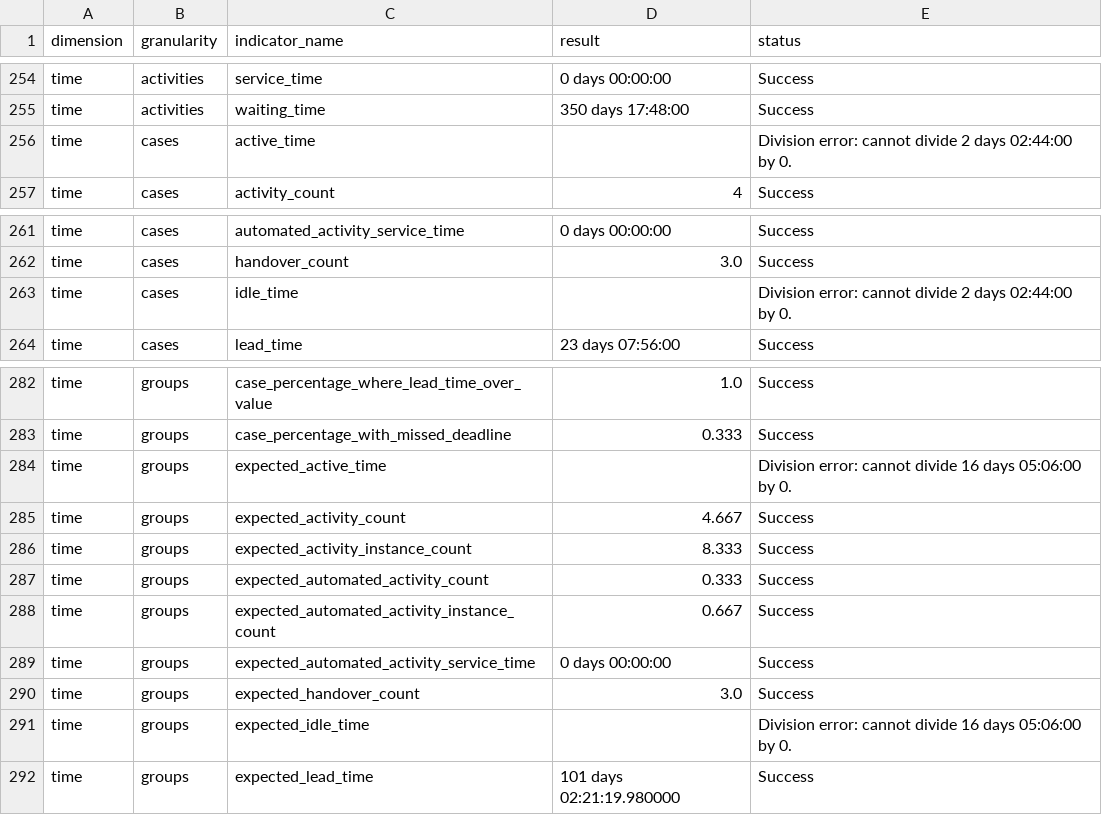
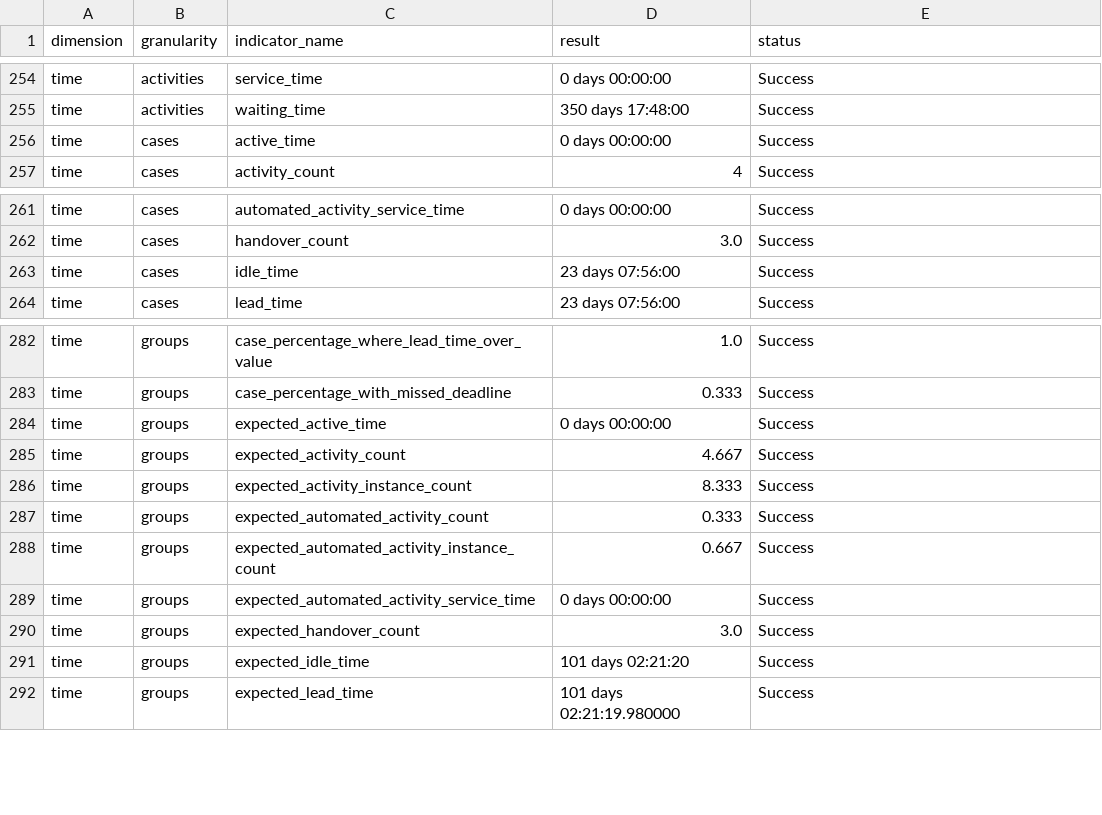
Before and after one commit to nicoabarca/process-performance-indicators, a CSV file: examples/out_it-incident_100/results_it-incident_100.csv, drawn as a sheet; only a part is shown, gaps mark what is left out.

```diff
--- a/examples/out_it-incident_100/results_it-incident_100.csv
+++ b/examples/out_it-incident_100/results_it-incident_100.csv
@@ -255,3 +255,3 @@ time,activities,service_time,0 days 00:00:00,Success
 time,activities,waiting_time,350 days 17:48:00,Success
-time,cases,active_time,,Division error: cannot divide 2 days 02:44:00 by 0.
+time,cases,active_time,0 days 00:00:00,Success
 time,cases,activity_count,4,Success
@@ -262,3 +262,3 @@ time,cases,automated_activity_service_time,0 days 00:00:00,Success
 time,cases,handover_count,3.0,Success
-time,cases,idle_time,,Division error: cannot divide 2 days 02:44:00 by 0.
+time,cases,idle_time,23 days 07:56:00,Success
 time,cases,lead_time,23 days 07:56:00,Success
@@ -283,3 +283,3 @@ time,groups,case_percentage_where_lead_time_over_value,1.0,Success
 time,groups,case_percentage_with_missed_deadline,0.333,Success
-time,groups,expected_active_time,,Division error: cannot divide 16 days 05:06:00 by 0.
+time,groups,expected_active_time,0 days 00:00:00,Success
 time,groups,expected_activity_count,4.667,Success
@@ -290,3 +290,3 @@ time,groups,expected_automated_activity_service_time,0 days 00:00:00,Success
 time,groups,expected_handover_count,3.0,Success
-time,groups,expected_idle_time,,Division error: cannot divide 16 days 05:06:00 by 0.
+time,groups,expected_idle_time,101 days 02:21:20,Success
 time,groups,expected_lead_time,101 days 02:21:19.980000,Success
```
Also changed, not shown: examples/out_bpi-challenge-2013-incidents_100/results_bpi-challenge-2013-incidents_100.csv, examples/out_bpi-challenge-2017_100/results_bpi-challenge-2017_100.csv, 14 other files.
